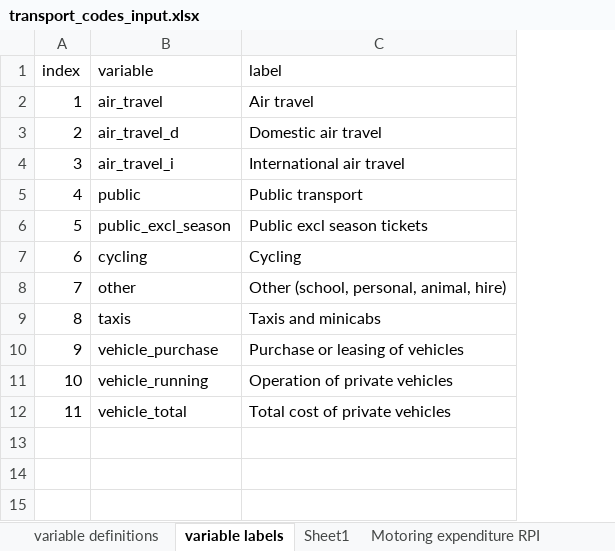
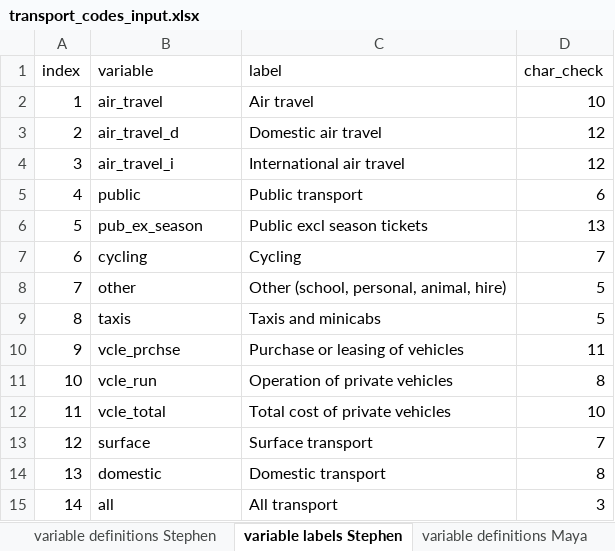
Before and after one commit to dhawkeyippr/lcfs_transport, an Excel workbook: transport_codes_input.xlsx, sheet variable labels Stephen, drawn as a sheet; values as stored, in another font and other column widths than the file's, no borders; the diff names each change by its address in the sheet, - before the commit and + after, or states it on an @@ line.

```diff
--- a/transport_codes_input.xlsx (sheet variable labels Stephen)
+++ b/transport_codes_input.xlsx (sheet variable labels Stephen)
-sheet tab: variable definitions
+sheet tab: variable definitions Stephen
-sheet tab: variable labels
+sheet tab: variable labels Stephen
+sheet tab: variable definitions Maya
+column D (char_check), rows 2-12: 10 | 12 | 12 | 6 | 13 | 7 | 5 | 5 | 11 | 8 | 10
-B6 (variable): public_excl_season
+B6 (variable): pub_ex_season
-B10 (variable): vehicle_purchase
+B10 (variable): vcle_prchse
-B11 (variable): vehicle_running
+B11 (variable): vcle_run
-B12 (variable): vehicle_total
+B12 (variable): vcle_total
+row 13: 12 | surface | Surface transport | 7
+row 14: 13 | domestic | Domestic transport | 8
+row 15: 14 | all | All transport | 3
```
Also changed, not shown: sheet Motoring expenditure RPI, sheet variable definitions Stephen, other sheet tabs, formulas that keep their value, 2 other files.
